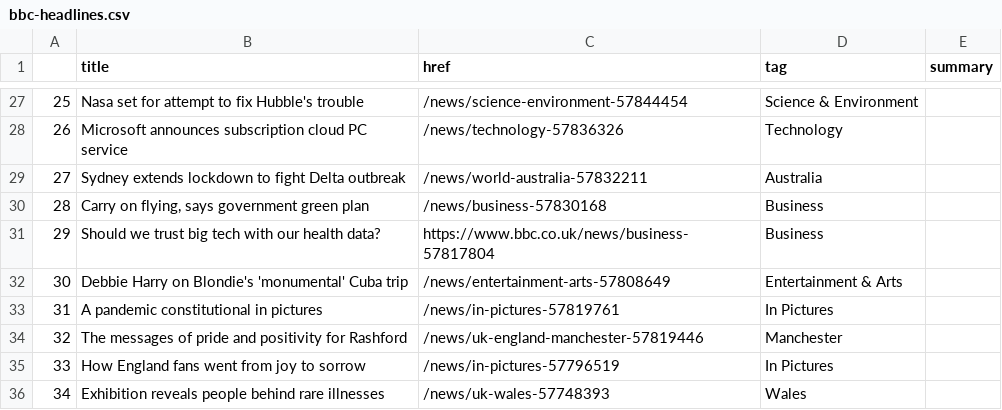
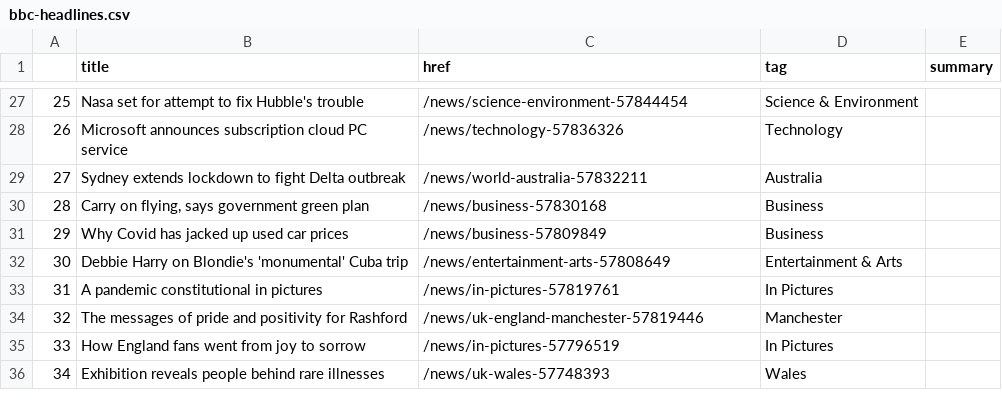
Before and after one commit to anth3lia/automatic-scraper, a CSV file: bbc-headlines.csv, drawn as a sheet; only a part is shown, gaps mark what is left out.

```diff
--- a/bbc-headlines.csv
+++ b/bbc-headlines.csv
@@ -30,3 +30,3 @@
 28,"Carry on flying, says government green plan",/news/business-57830168,Business,
-29,Should we trust big tech with our health data?,https://www.bbc.co.uk/news/business-57817804,Business,
+29,Why Covid has jacked up used car prices,/news/business-57809849,Business,
 30,Debbie Harry on Blondie's 'monumental' Cuba trip,/news/entertainment-arts-57808649,Entertainment & Arts,
```
